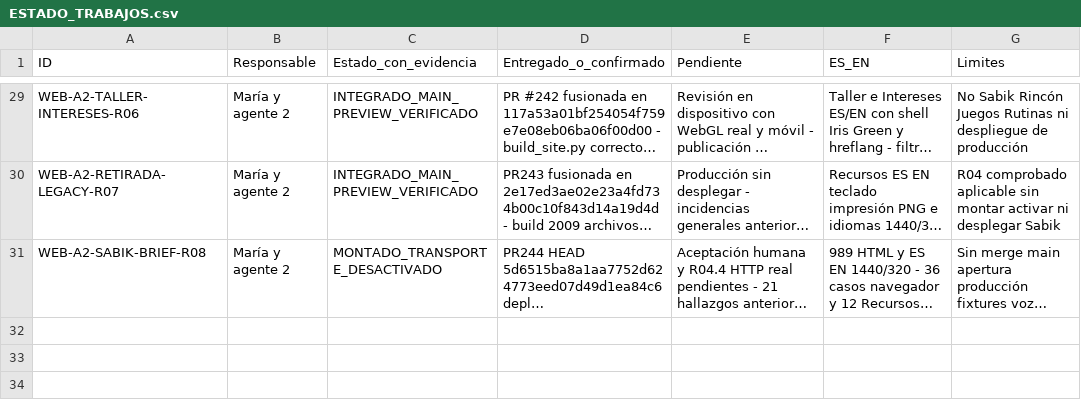
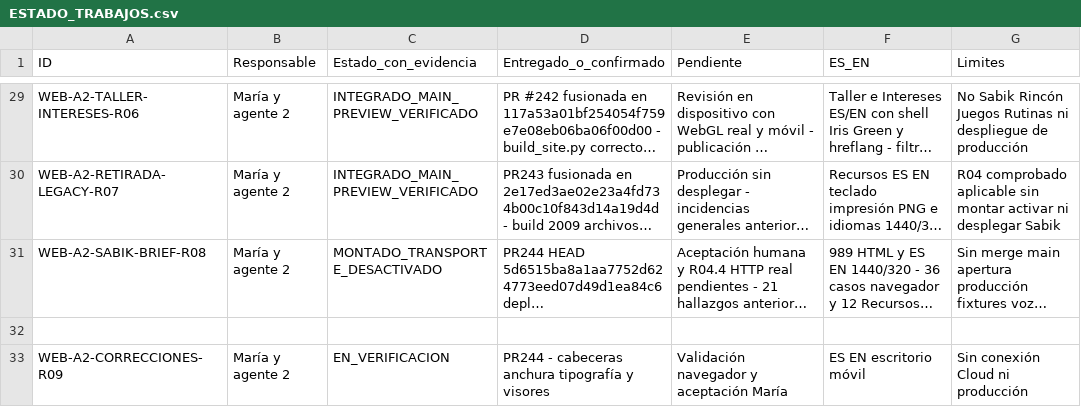
Before and after one commit to mruizwow-bit/irisgreen, a CSV file: COORDINACION_IRIS_GREEN/CONTROL/ESTADO_TRABAJOS.csv, drawn as a sheet; only a part is shown, gaps mark what is left out; long unchanged cells end in …; the diff names each change by its address in the sheet, - before the commit and + after, or states it on an @@ line.

Commit message:
Registrar correcciones R09 autorizadas por María

```diff
--- a/COORDINACION_IRIS_GREEN/CONTROL/ESTADO_TRABAJOS.csv
+++ b/COORDINACION_IRIS_GREEN/CONTROL/ESTADO_TRABAJOS.csv
+row 32: (empty)
+row 33: WEB-A2-CORRECCIONES-R09 | María y agente 2 | EN_VERIFICACION | PR244 - cabeceras anchura tipografía y visores | Validación navegador y aceptación María | ES EN escritorio móvil | Sin conexión Cloud ni producción
```
Also changed, not shown: 1 other file.
